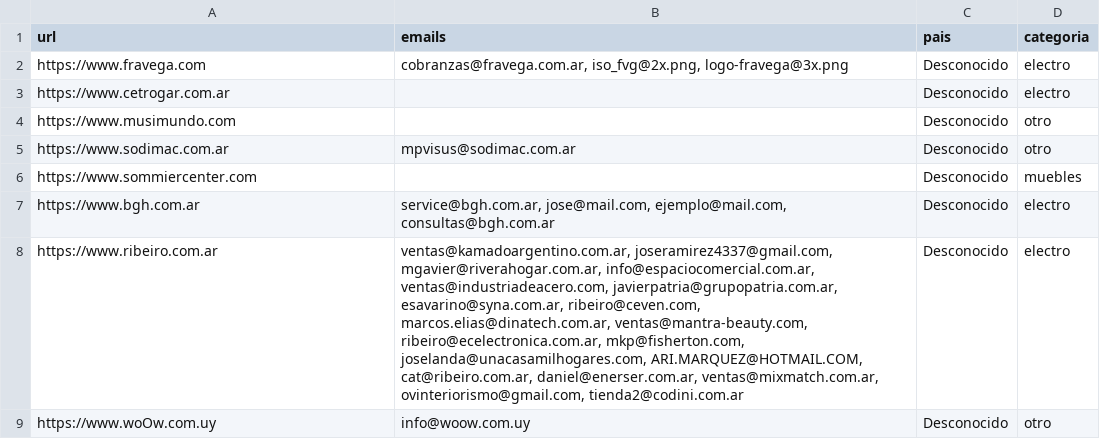
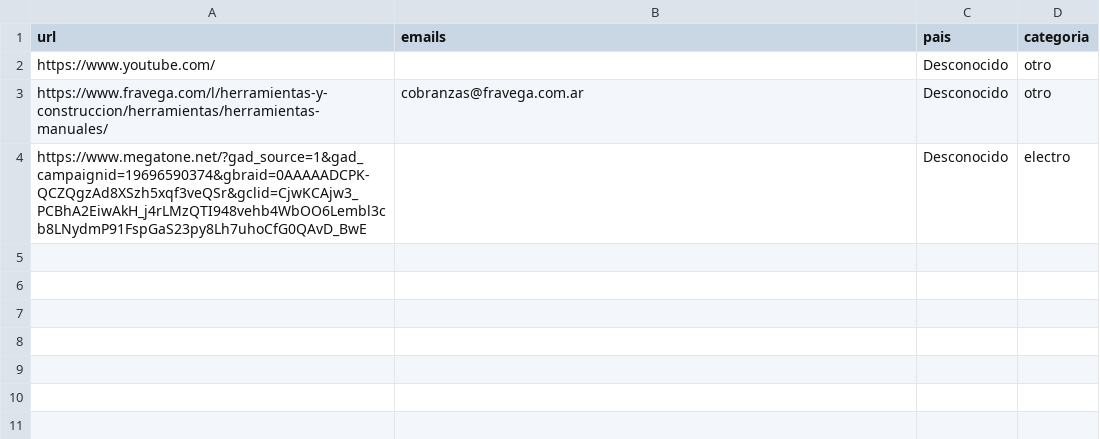
Before and after one commit to Leohayequipo/roboti_seller, a CSV file: results/leads_scrape.csv, drawn as a sheet.

```diff
--- a/results/leads_scrape.csv
+++ b/results/leads_scrape.csv
@@ -1,9 +1,4 @@
 url,emails,pais,categoria
-https://www.fravega.com,"cobranzas@fravega.com.ar, iso_fvg@2x.png, logo-fravega@3x.png",Desconocido,electro
-https://www.cetrogar.com.ar,,Desconocido,electro
-https://www.musimundo.com,,Desconocido,otro
-https://www.sodimac.com.ar,mpvisus@sodimac.com.ar,Desconocido,otro
-https://www.sommiercenter.com,,Desconocido,muebles
-https://www.bgh.com.ar,"service@bgh.com.ar, jose@mail.com, ejemplo@mail.com, consultas@bgh.com.ar",Desconocido,electro
-https://www.ribeiro.com.ar,"ventas@kamadoargentino.com.ar, joseramirez4337@gmail.com, mgavier@riverahogar.com.ar, info@espaciocomercial.com.ar, ventas@industriadeacero.com, javierpatria@grupopatria.com.ar, esavarino@syna.com.ar, ribeiro@ceven.com, marcos.elias@dinatech.com.ar, ventas@mantra-beauty.com, ribeiro@ecelectronica.com.ar, mkp@fisherton.com, joselanda@unacasamilhogares.com, ARI.MARQUEZ@HOTMAIL.COM, cat@ribeiro.com.ar, daniel@enerser.com.ar, ventas@mixmatch.com.ar, ovinteriorismo@gmail.com, tienda2@codini.com.ar",Desconocido,electro
-https://www.woOw.com.uy,info@woow.com.uy,Desconocido,otro
+https://www.youtube.com/,,Desconocido,otro
+https://www.fravega.com/l/herramientas-y-construccion/herramientas/herramientas-manuales/,cobranzas@fravega.com.ar,Desconocido,otro
+https://www.megatone.net/?gad_source=1&gad_campaignid=19696590374&gbraid=0AAAAADCPK-QCZQgzAd8XSzh5xqf3veQSr&gclid=CjwKCAjw3_PCBhA2EiwAkH_j4rLMzQTI948vehb4WbOO6Lembl3cb8LNydmP91FspGaS23py8Lh7uhoCfG0QAvD_BwE,,Desconocido,electro
```
Also changed, not shown: 4 other files.
